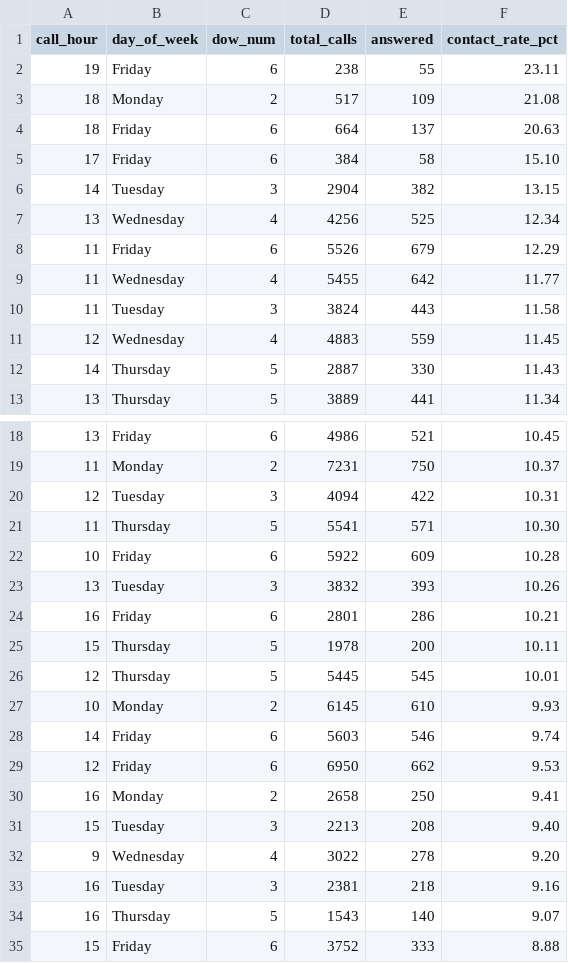
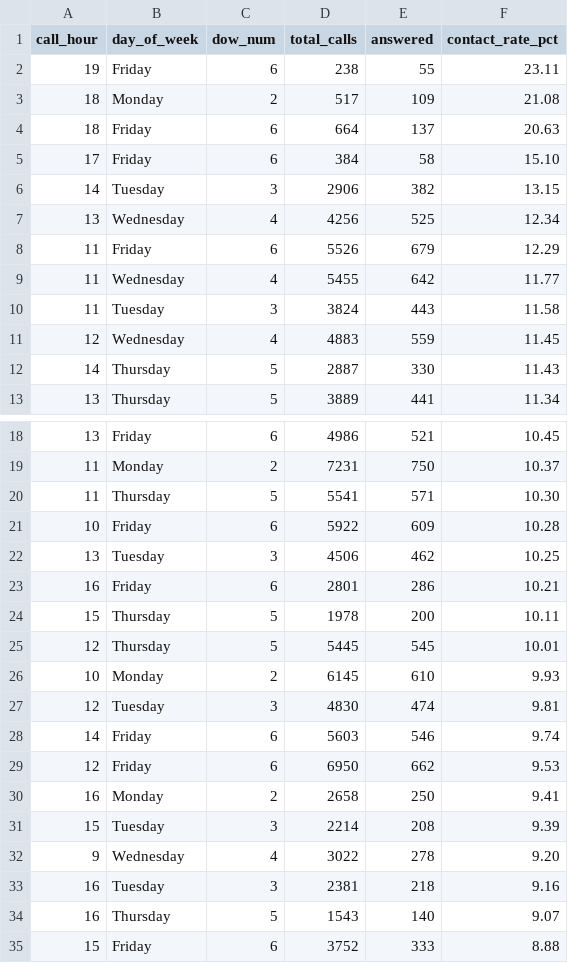
Before and after one commit to celina-nanbara/klarna-it-outbound-dialing, a CSV file: q7_best_times.csv, drawn as a sheet; only a part is shown, gaps mark what is left out.

Commit message:
Update q7_best_times.csv

```diff
--- a/q7_best_times.csv
+++ b/q7_best_times.csv
@@ -5,3 +5,3 @@ call_hour,day_of_week,dow_num,total_calls,answered,contact_rate_pct
 17,Friday,6,384,58,15.10
-14,Tuesday,3,2904,382,13.15
+14,Tuesday,3,2906,382,13.15
 13,Wednesday,4,4256,525,12.34
@@ -19,6 +19,5 @@ call_hour,day_of_week,dow_num,total_calls,answered,contact_rate_pct
 11,Monday,2,7231,750,10.37
-12,Tuesday,3,4094,422,10.31
 11,Thursday,5,5541,571,10.30
 10,Friday,6,5922,609,10.28
-13,Tuesday,3,3832,393,10.26
+13,Tuesday,3,4506,462,10.25
 16,Friday,6,2801,286,10.21
@@ -27,2 +26,3 @@ call_hour,day_of_week,dow_num,total_calls,answered,contact_rate_pct
 10,Monday,2,6145,610,9.93
+12,Tuesday,3,4830,474,9.81
 14,Friday,6,5603,546,9.74
@@ -30,3 +30,3 @@ call_hour,day_of_week,dow_num,total_calls,answered,contact_rate_pct
 16,Monday,2,2658,250,9.41
-15,Tuesday,3,2213,208,9.40
+15,Tuesday,3,2214,208,9.39
 9,Wednesday,4,3022,278,9.20
```
